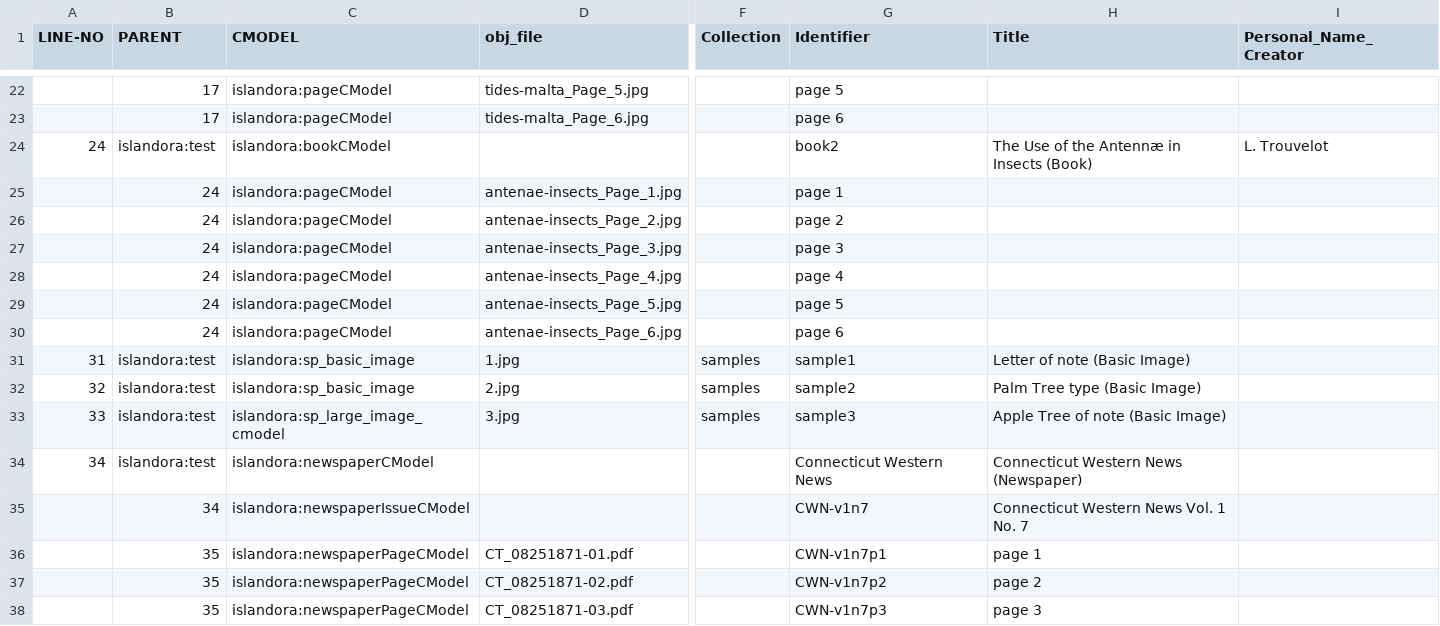
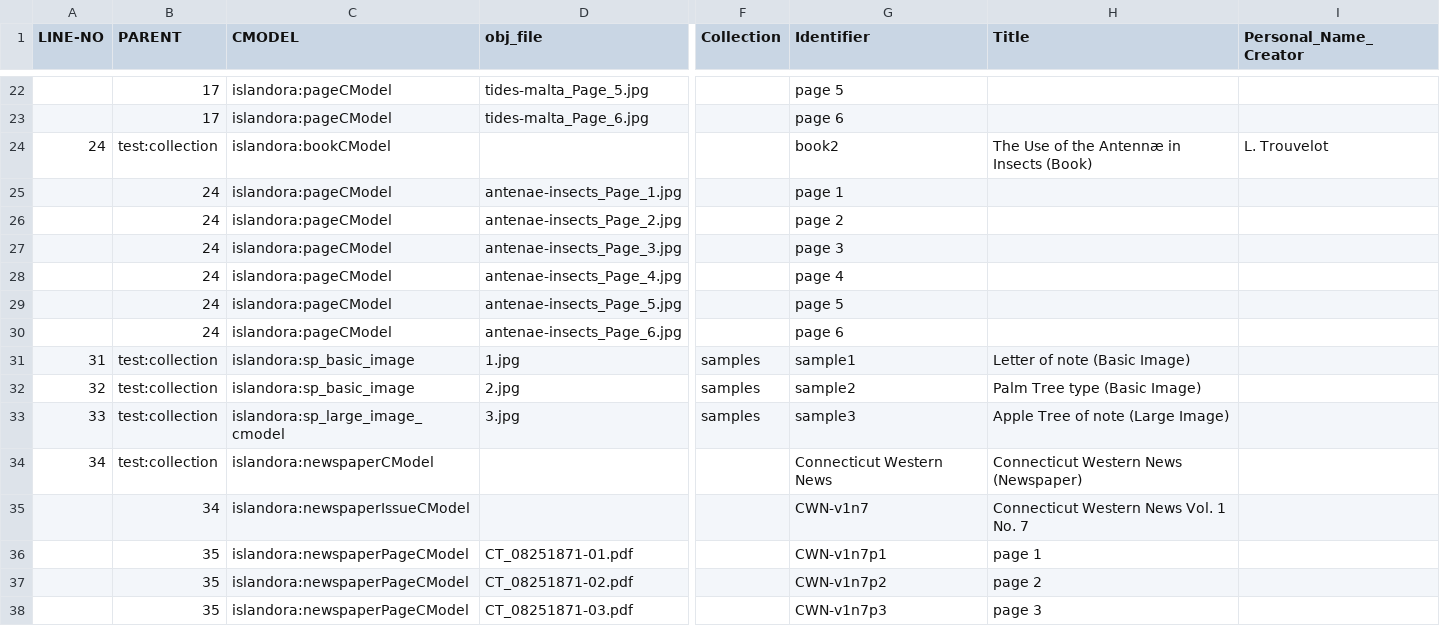
Before and after one commit to Born-Digital-US/isle-ingest-samples, a CSV file: IMI_data.csv, drawn as a sheet; only a part is shown, gaps mark what is left out; the diff covers the shown part only; the diff names each change by its address in the sheet, - before the commit and + after, or states it on an @@ line.

Commit message:
Updated documentation i.e. README and fixed Basic image problem, name space issues within the .csvs

```diff
--- a/IMI_data.csv
+++ b/IMI_data.csv
-B24 (PARENT): islandora:test
+B24 (PARENT): test:collection
-B31:B34 (PARENT): islandora:test
+B31:B34 (PARENT): test:collection
-H33 (Title): Apple Tree of note (Basic Image)
+H33 (Title): Apple Tree of note (Large Image)
```
Also changed, not shown: 16 edited cells elsewhere in this file, 2 other files.
